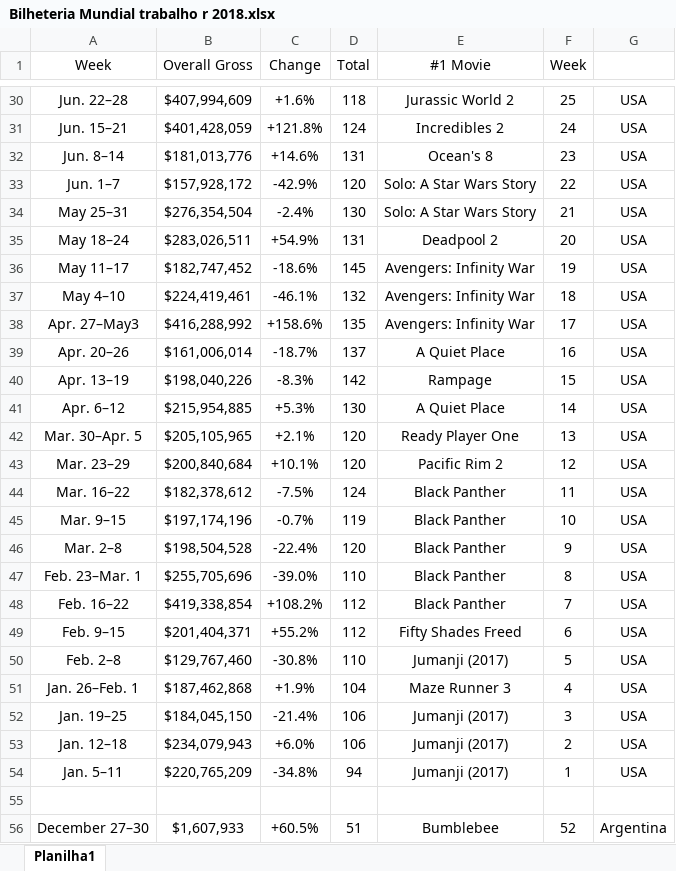
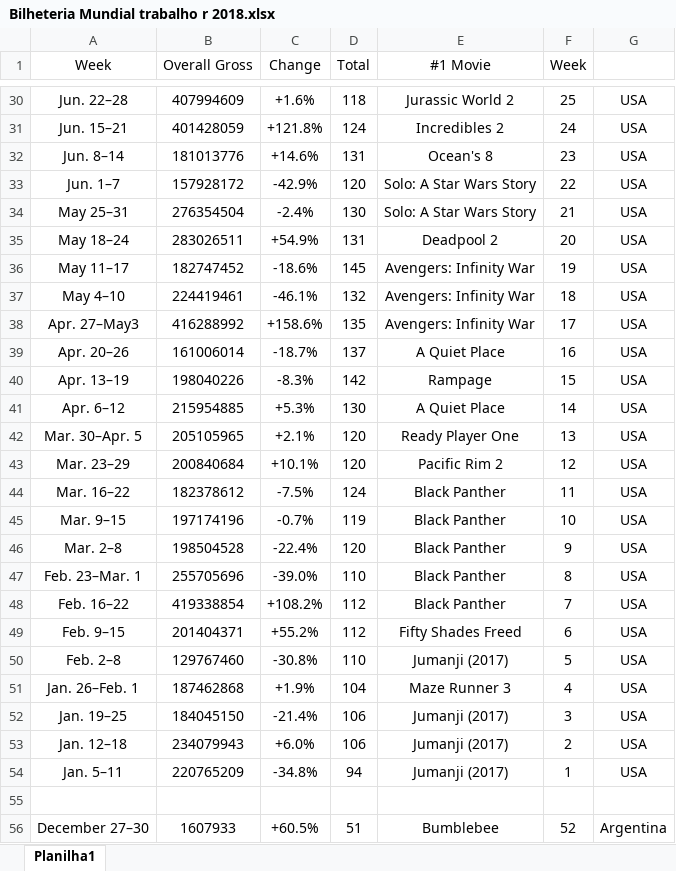
Before and after one commit to LuizaPinto/Cinema-Bilheteria, an Excel workbook: Bilheteria Mundial trabalho r 2018.xlsx, sheet Planilha1, drawn as a sheet; only a part is shown, gaps mark what is left out; values as stored, in another font and other column widths than the file's, no borders; the diff covers the shown part only; the diff names each change by its address in the sheet, - before the commit and + after, or states it on an @@ line.

```diff
--- a/Bilheteria Mundial trabalho r 2018.xlsx (sheet Planilha1)
+++ b/Bilheteria Mundial trabalho r 2018.xlsx (sheet Planilha1)
-B30 (Overall Gross): $407,994,609
+B30 (Overall Gross): 407994609
-B31 (Overall Gross): $401,428,059
+B31 (Overall Gross): 401428059
-B32 (Overall Gross): $181,013,776
+B32 (Overall Gross): 181013776
-B33 (Overall Gross): $157,928,172
+B33 (Overall Gross): 157928172
-B34 (Overall Gross): $276,354,504
+B34 (Overall Gross): 276354504
-B35 (Overall Gross): $283,026,511
+B35 (Overall Gross): 283026511
-B36 (Overall Gross): $182,747,452
+B36 (Overall Gross): 182747452
-B37 (Overall Gross): $224,419,461
+B37 (Overall Gross): 224419461
-B38 (Overall Gross): $416,288,992
+B38 (Overall Gross): 416288992
-B39 (Overall Gross): $161,006,014
+B39 (Overall Gross): 161006014
-B40 (Overall Gross): $198,040,226
+B40 (Overall Gross): 198040226
-B41 (Overall Gross): $215,954,885
+B41 (Overall Gross): 215954885
-B42 (Overall Gross): $205,105,965
+B42 (Overall Gross): 205105965
-B43 (Overall Gross): $200,840,684
+B43 (Overall Gross): 200840684
-B44 (Overall Gross): $182,378,612
+B44 (Overall Gross): 182378612
-B45 (Overall Gross): $197,174,196
+B45 (Overall Gross): 197174196
-B46 (Overall Gross): $198,504,528
+B46 (Overall Gross): 198504528
-B47 (Overall Gross): $255,705,696
+B47 (Overall Gross): 255705696
-B48 (Overall Gross): $419,338,854
+B48 (Overall Gross): 419338854
-B49 (Overall Gross): $201,404,371
+B49 (Overall Gross): 201404371
-B50 (Overall Gross): $129,767,460
+B50 (Overall Gross): 129767460
-B51 (Overall Gross): $187,462,868
+B51 (Overall Gross): 187462868
-B52 (Overall Gross): $184,045,150
+B52 (Overall Gross): 184045150
-B53 (Overall Gross): $234,079,943
+B53 (Overall Gross): 234079943
-B54 (Overall Gross): $220,765,209
+B54 (Overall Gross): 220765209
-B56 (Overall Gross): $1,607,933
+B56 (Overall Gross): 1607933
```
Also changed, not shown: other rows of this sheet.
